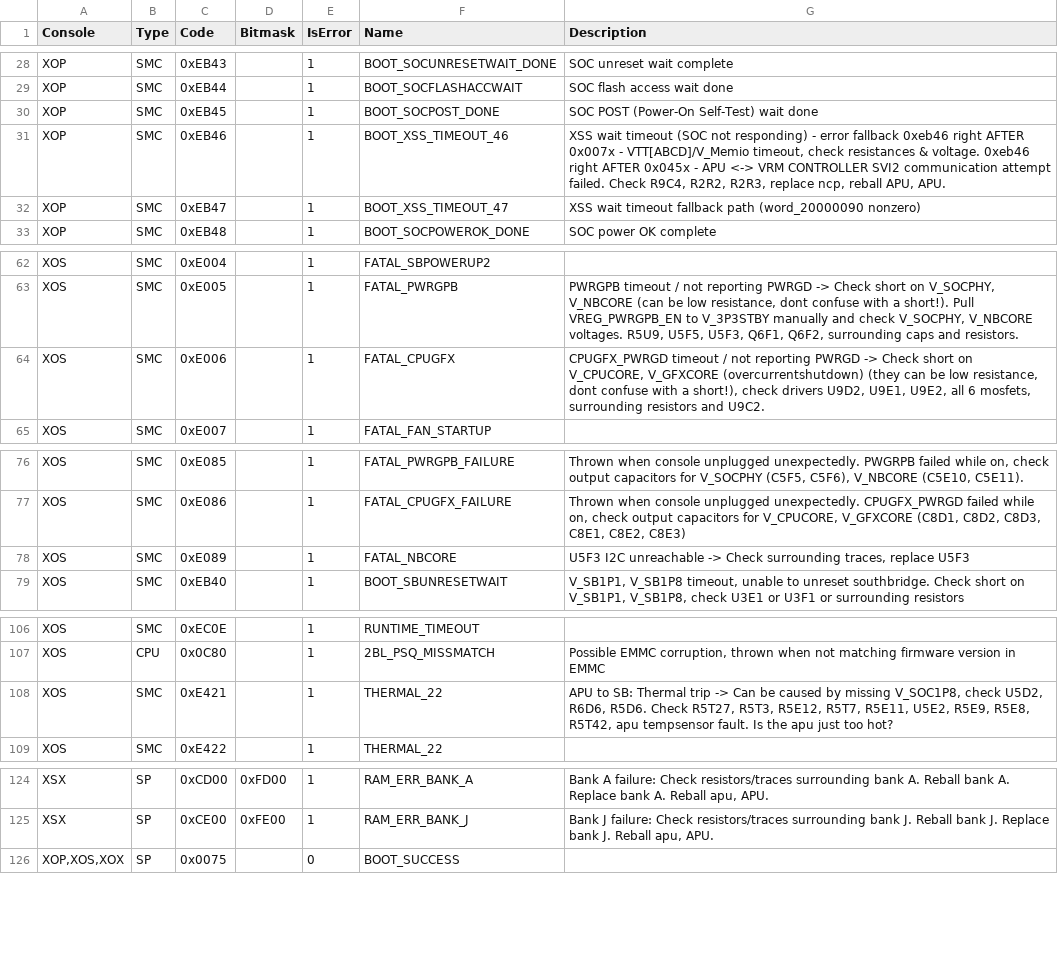
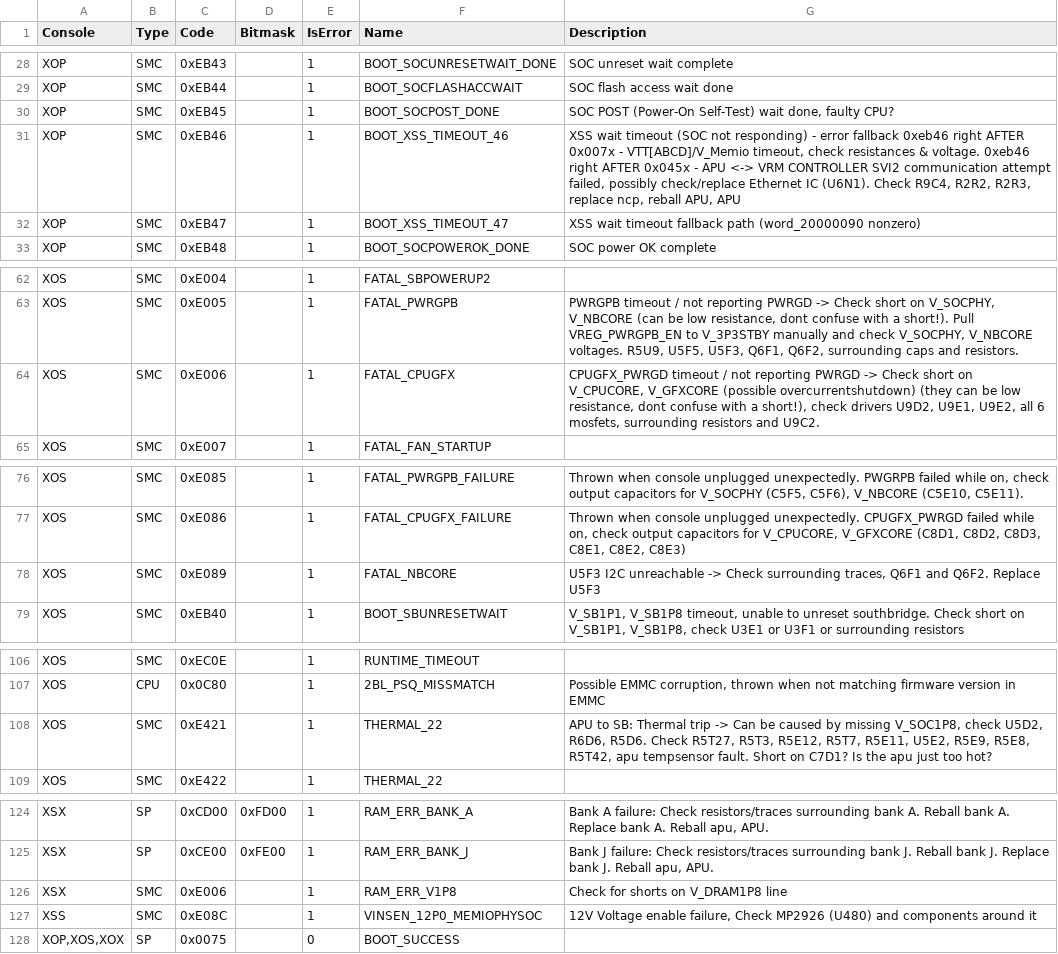
Before and after one commit to xboxoneresearch/errorcodes, a CSV file: postcodes.csv, drawn as a sheet; only a part is shown, gaps mark what is left out.

Commit message:
codes: Add various SMC errors

```diff
--- a/postcodes.csv
+++ b/postcodes.csv
@@ -29,4 +29,4 @@
 "XOP","SMC","0xEB44",,1,"BOOT_SOCFLASHACCWAIT","SOC flash access wait done"
-"XOP","SMC","0xEB45",,1,"BOOT_SOCPOST_DONE","SOC POST (Power-On Self-Test) wait done"
-"XOP","SMC","0xEB46",,1,"BOOT_XSS_TIMEOUT_46","XSS wait timeout (SOC not responding) - error fallback 0xeb46 right AFTER 0x007x - VTT[ABCD]/V_Memio timeout, check resistances & voltage. 0xeb46 right AFTER 0x045x - APU <-> VRM CONTROLLER SVI2 communication attempt failed. Check R9C4, R2R2, R2R3, replace ncp, reball APU, APU."
+"XOP","SMC","0xEB45",,1,"BOOT_SOCPOST_DONE","SOC POST (Power-On Self-Test) wait done, faulty CPU?"
+"XOP","SMC","0xEB46",,1,"BOOT_XSS_TIMEOUT_46","XSS wait timeout (SOC not responding) - error fallback 0xeb46 right AFTER 0x007x - VTT[ABCD]/V_Memio timeout, check resistances & voltage. 0xeb46 right AFTER 0x045x - APU <-> VRM CONTROLLER SVI2 communication attempt failed, possibly check/replace Ethernet IC (U6N1). Check R9C4, R2R2, R2R3, replace ncp, reball APU, APU"
 "XOP","SMC","0xEB47",,1,"BOOT_XSS_TIMEOUT_47","XSS wait timeout fallback path (word_20000090 nonzero)"
@@ -63,3 +63,3 @@
 "XOS","SMC","0xE005",,1,"FATAL_PWRGPB","PWRGPB timeout / not reporting PWRGD -> Check short on V_SOCPHY, V_NBCORE (can be low resistance, dont confuse with a short!). Pull VREG_PWRGPB_EN to V_3P3STBY manually and check V_SOCPHY, V_NBCORE voltages. R5U9, U5F5, U5F3, Q6F1, Q6F2, surrounding caps and resistors."
-"XOS","SMC","0xE006",,1,"FATAL_CPUGFX","CPUGFX_PWRGD timeout / not reporting PWRGD -> Check short on V_CPUCORE, V_GFXCORE (overcurrentshutdown) (they can be low resistance, dont confuse with a short!), check drivers U9D2, U9E1, U9E2, all 6 mosfets, surrounding resistors and U9C2."
+"XOS","SMC","0xE006",,1,"FATAL_CPUGFX","CPUGFX_PWRGD timeout / not reporting PWRGD -> Check short on V_CPUCORE, V_GFXCORE (possible overcurrentshutdown) (they can be low resistance, dont confuse with a short!), check drivers U9D2, U9E1, U9E2, all 6 mosfets, surrounding resistors and U9C2."
 "XOS","SMC","0xE007",,1,"FATAL_FAN_STARTUP",
@@ -77,3 +77,3 @@
 "XOS","SMC","0xE086",,1,"FATAL_CPUGFX_FAILURE","Thrown when console unplugged unexpectedly. CPUGFX_PWRGD failed while on, check output capacitors for V_CPUCORE, V_GFXCORE (C8D1, C8D2, C8D3, C8E1, C8E2, C8E3)"
-"XOS","SMC","0xE089",,1,"FATAL_NBCORE","U5F3 I2C unreachable -> Check surrounding traces, replace U5F3 "
+"XOS","SMC","0xE089",,1,"FATAL_NBCORE","U5F3 I2C unreachable -> Check surrounding traces, Q6F1 and Q6F2. Replace U5F3"
 "XOS","SMC","0xEB40",,1,"BOOT_SBUNRESETWAIT","V_SB1P1, V_SB1P8 timeout, unable to unreset southbridge. Check short on V_SB1P1, V_SB1P8, check U3E1 or U3F1 or surrounding resistors"
@@ -107,3 +107,3 @@
 "XOS","CPU","0x0C80",,1,"2BL_PSQ_MISSMATCH","Possible EMMC corruption, thrown when not matching firmware version in EMMC"
-"XOS","SMC","0xE421",,1,"THERMAL_22","APU to SB: Thermal trip -> Can be caused by missing V_SOC1P8, check U5D2, R6D6, R5D6. Check R5T27, R5T3, R5E12, R5T7, R5E11, U5E2, R5E9, R5E8, R5T42, apu tempsensor fault. Is the apu just too hot? "
+"XOS","SMC","0xE421",,1,"THERMAL_22","APU to SB: Thermal trip -> Can be caused by missing V_SOC1P8, check U5D2, R6D6, R5D6. Check R5T27, R5T3, R5E12, R5T7, R5E11, U5E2, R5E9, R5E8, R5T42, apu tempsensor fault. Short on C7D1? Is the apu just too hot? "
 "XOS","SMC","0xE422",,1,"THERMAL_22",
@@ -125,2 +125,4 @@
 "XSX","SP","0xCE00","0xFE00",1,"RAM_ERR_BANK_J","Bank J failure: Check resistors/traces surrounding bank J. Reball bank J. Replace bank J. Reball apu, APU."
+"XSX","SMC","0xE006",,1,"RAM_ERR_V1P8","Check for shorts on V_DRAM1P8 line"
+"XSS","SMC","0xE08C",,1,"VINSEN_12P0_MEMIOPHYSOC", "12V Voltage enable failure, Check MP2926 (U480) and components around it"
 "XOP,XOS,XOX","SP","0x0075",,0,"BOOT_SUCCESS",
```
